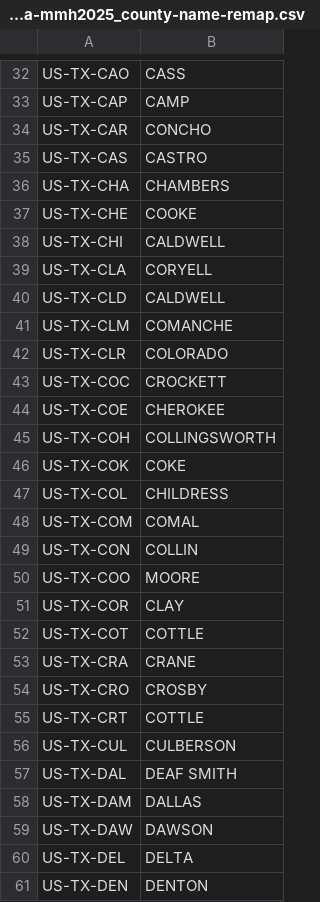
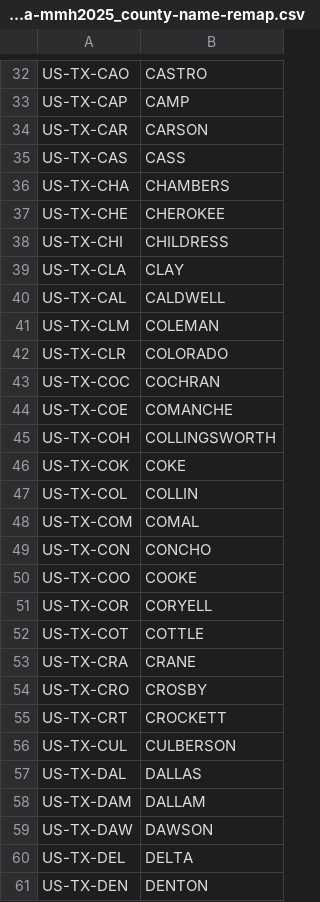
Before and after one commit to chrnolte/openplaces, a CSV file: src/openplaces/recipes/US/TX/_all/property/tdhca/mmh2025/US-TX_property-tdhca-mmh2025_county-name-remap.csv, drawn as a sheet; only a part is shown, gaps mark what is left out; the diff covers the shown part only; the diff names each change by its address in the sheet, - before the commit and + after, or states it on an @@ line.

```diff
--- a/src/openplaces/recipes/US/TX/_all/property/tdhca/mmh2025/US-TX_property-tdhca-mmh2025_county-name-remap.csv
+++ b/src/openplaces/recipes/US/TX/_all/property/tdhca/mmh2025/US-TX_property-tdhca-mmh2025_county-name-remap.csv
-B32: CASS
+B32: CASTRO
-B34: CONCHO
+B34: CARSON
-B35: CASTRO
+B35: CASS
-B37: COOKE
+B37: CHEROKEE
-B38: CALDWELL
+B38: CHILDRESS
-B39: CORYELL
+B39: CLAY
-A40: US-TX-CLD
+A40: US-TX-CAL
-B41: COMANCHE
+B41: COLEMAN
-B43: CROCKETT
+B43: COCHRAN
-B44: CHEROKEE
+B44: COMANCHE
-B47: CHILDRESS
+B47: COLLIN
-B49: COLLIN
+B49: CONCHO
-B50: MOORE
+B50: COOKE
-B51: CLAY
+B51: CORYELL
-B55: COTTLE
+B55: CROCKETT
-B57: DEAF SMITH
+B57: DALLAS
-B58: DALLAS
+B58: DALLAM
```
Also changed, not shown: 13 added rows, 13 removed rows, 2 moved rows and 79 edited cells elsewhere in this file.
